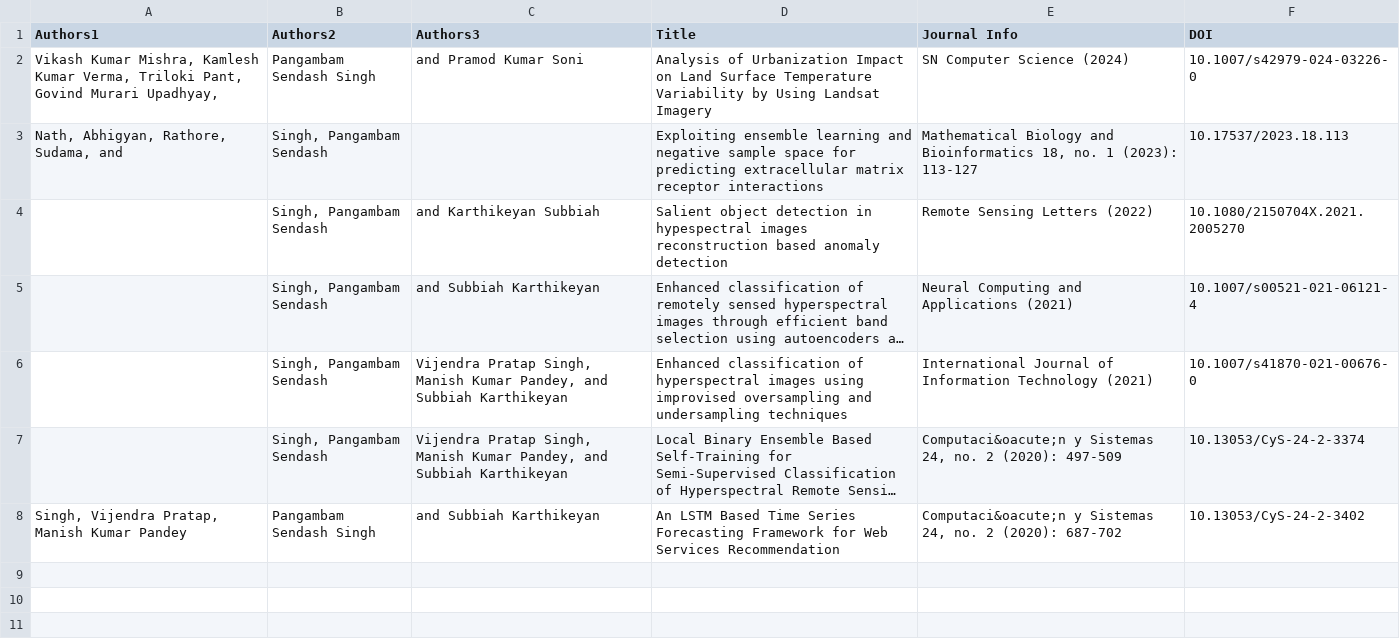
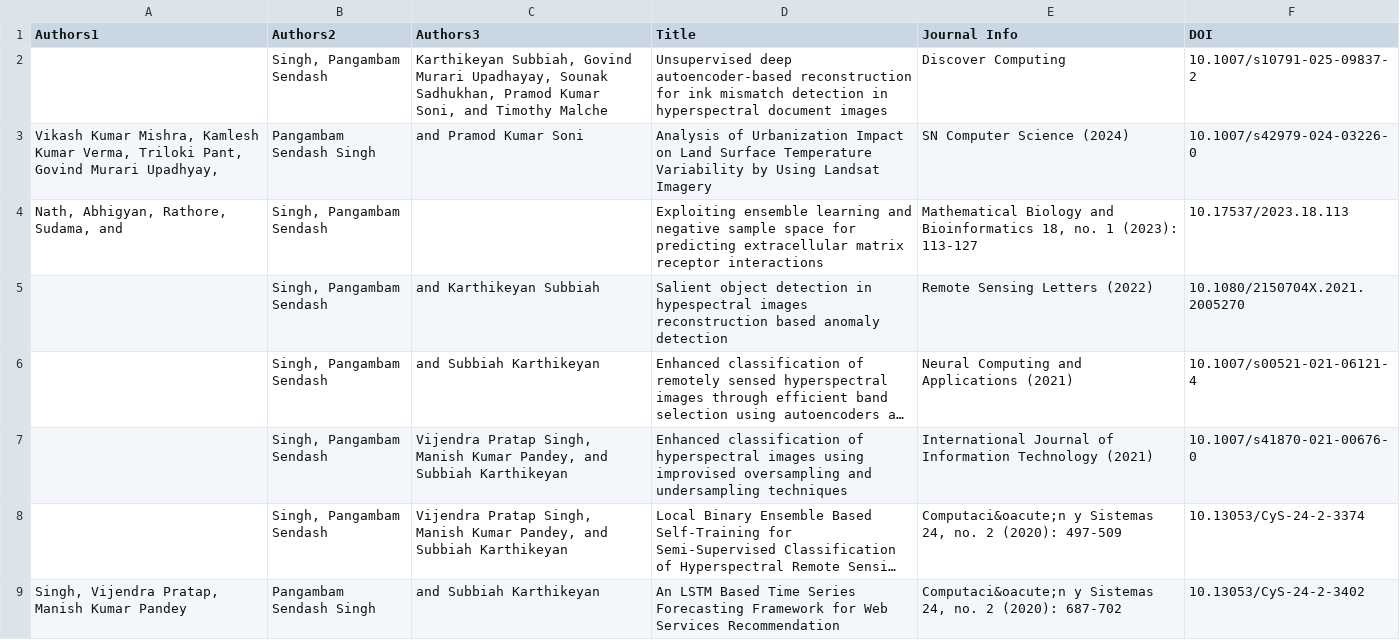
Before and after one commit to Pangambam/mywebpages, a CSV file: data/Publications/journals.csv, drawn as a sheet; long unchanged cells end in …; the diff names each change by its address in the sheet, - before the commit and + after, or states it on an @@ line.

Commit message:
Update journals.csv

```diff
--- a/data/Publications/journals.csv
+++ b/data/Publications/journals.csv
+row 2:  | Singh, Pangambam Sendash | Karthikeyan Subbiah, Govind Murari Upadhayay, Sounak Sadhukhan, Pramod Kumar Soni, and Timothy Malche | Unsupervised deep autoencoder-based reconstruction for ink mismatch detection in hyperspectral document images | Discover Computing | 10.1007/s10791-025-09837-2
```
